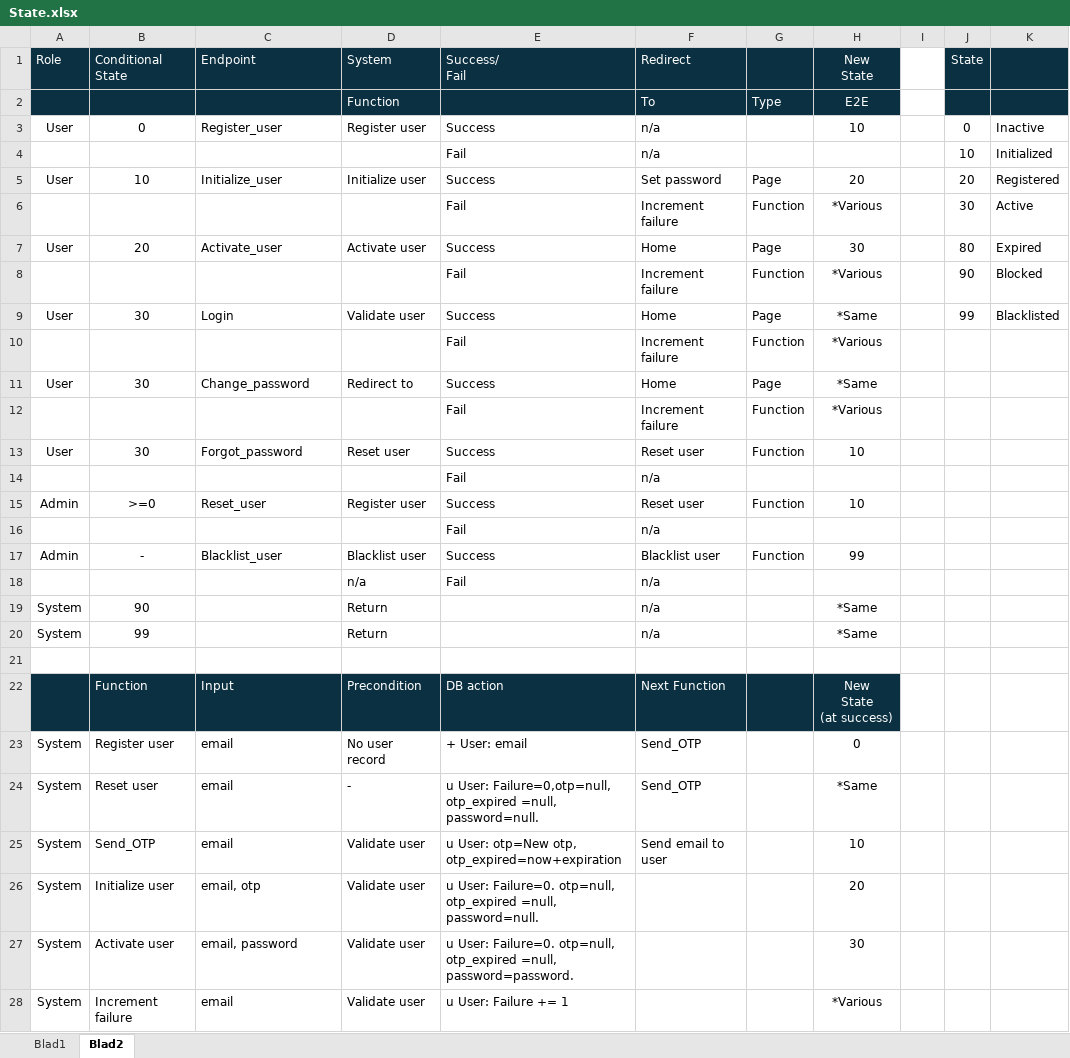
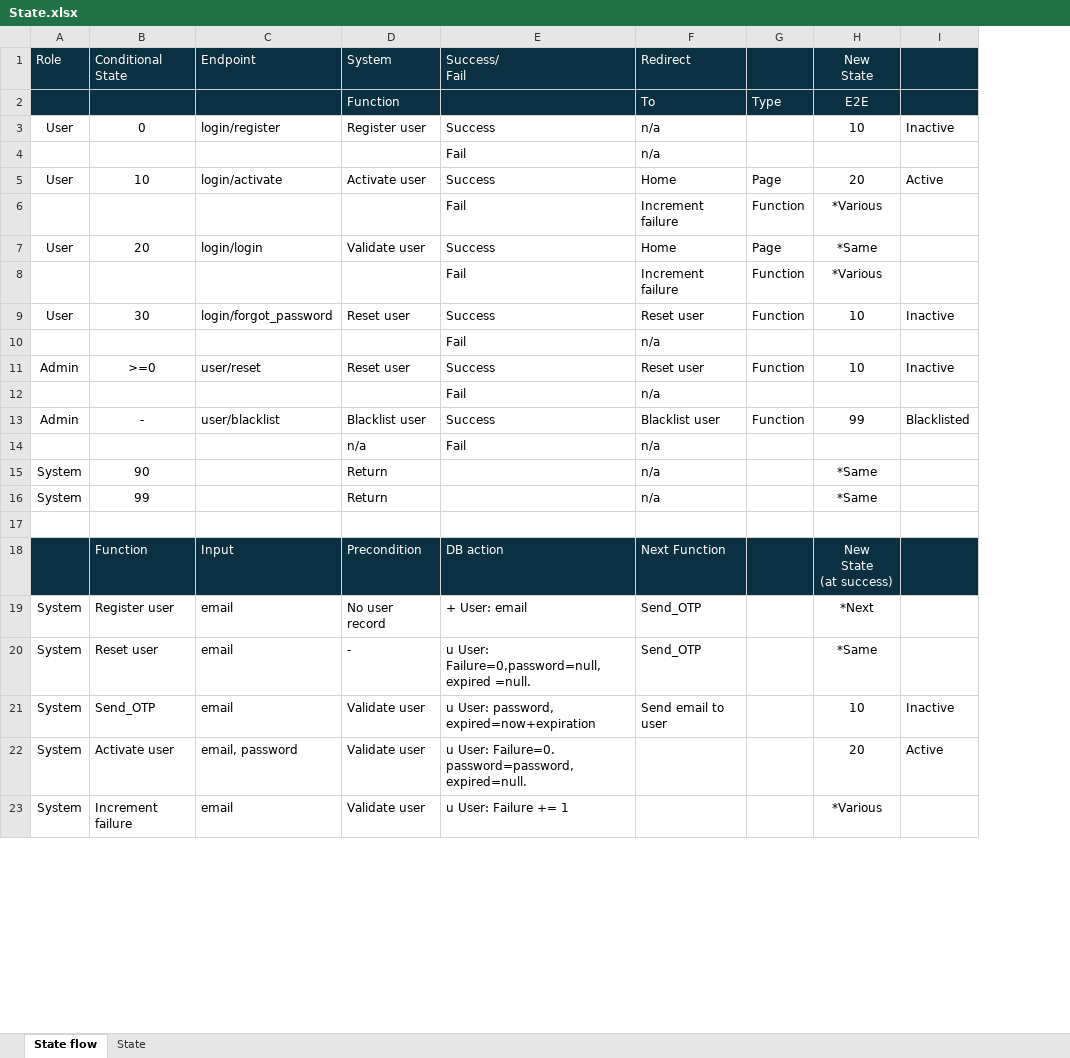
Before and after one commit to applepeerke/fishing, an Excel workbook: documentation/Design/State.xlsx, sheet State flow, drawn as a sheet; only a part is shown; values as stored, in another font and other column widths than the file's, no borders; removed rows and columns are numbered as before the commit, all else as after; the diff covers the shown part only; the diff names each change by its address in the sheet, - before the commit and + after, or states it on an @@ line.

```diff
--- a/documentation/Design/State.xlsx (sheet State flow)
+++ b/documentation/Design/State.xlsx (sheet State flow)
-sheet tab: Blad2
+sheet tab: State flow
-sheet tab: Blad1
+sheet tab: State
-column I, empty
-column J (State), rows 3-5: 0 | 10 | 20
-C3 (Endpoint): Register_user
+C3 (Endpoint): login/register
-I4: Initialized
+I4: (empty)
-C5 (Endpoint): Initialize_user
+C5 (Endpoint): login/activate
-D5 (System): Initialize user
+D5 (System): Activate user
-F5 (Redirect): Set password
+F5 (Redirect): Home
-I5: Registered
+I5: Active
-row 6:  |  |  |  | Fail | Increment failure | Function | *Various |  | 30 | Active
-row 7: User | 20 | Activate_user | Activate user | Success | Home | Page | 30 |  | 80 | Expired
-row 8:  |  |  |  | Fail | Increment failure | Function | *Various |  | 90 | Blocked
-row 9: User | 30 | Login | Validate user | Success | Home | Page | *Same |  | 99 | Blacklisted
-B7 (Conditional State): 30
+B7 (Conditional State): 20
-C7 (Endpoint): Change_password
+C7 (Endpoint): login/login
-D7 (System): Redirect to
+D7 (System): Validate user
-C9 (Endpoint): Forgot_password
+C9 (Endpoint): login/forgot_password
-I9: (empty)
+I9: Inactive
-C11 (Endpoint): Reset_user
+C11 (Endpoint): user/reset
-D11 (System): Register user
+D11 (System): Reset user
-I11: (empty)
+I11: Inactive
-C13 (Endpoint): Blacklist_user
+C13 (Endpoint): user/blacklist
-I13: (empty)
+I13: Blacklisted
-I18 fill: none
+I18 fill: #0B3041
-H19 (New State): 0
+H19 (New State): *Next
-E20 (Success/ Fail): u User: Failure=0,otp=null, otp_expired =null, password=null.
+E20 (Success/ Fail): u User: Failure=0,password=null, expired =null.
-E21 (Success/ Fail): u User: otp=New otp, otp_expired=now+expiration
+E21 (Success/ Fail): u User: password, expired=now+expiration
-I21: (empty)
+I21: Inactive
-row 26: System | Initialize user | email, otp | Validate user | u User: Failure=0. otp=null, otp_expired =null, password=null. |  |  | 20
-E22 (Success/ Fail): …User: Failure=0. otp=null, otp_expired =null, password=password.
+E22 (Success/ Fail): …User: Failure=0. password=password, expired=null.
-H22 (New State): 30
+H22 (New State): 20
-I22: (empty)
+I22: Active
```
Also changed, not shown: 4 edited cells elsewhere in this sheet, formulas that keep their value, 1 other file.
